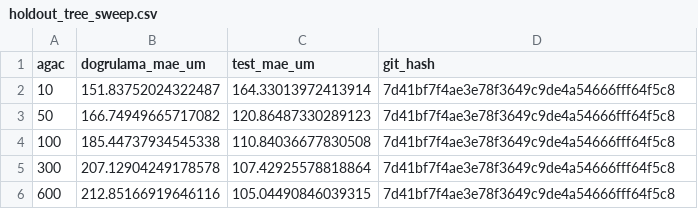
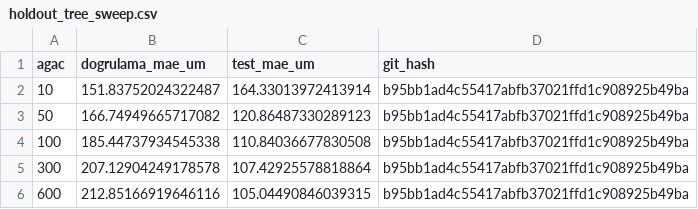
Before and after one commit to SnGokceCE/tool_wear_monitoring, a CSV file: reports/holdout_tree_sweep.csv, drawn as a sheet.

```diff
--- a/reports/holdout_tree_sweep.csv
+++ b/reports/holdout_tree_sweep.csv
@@ -1,6 +1,6 @@
 agac,dogrulama_mae_um,test_mae_um,git_hash
-10,151.83752024322487,164.33013972413914,7d41bf7f4ae3e78f3649c9de4a54666fff64f5c8
-50,166.74949665717082,120.86487330289123,7d41bf7f4ae3e78f3649c9de4a54666fff64f5c8
-100,185.44737934545338,110.84036677830508,7d41bf7f4ae3e78f3649c9de4a54666fff64f5c8
-300,207.12904249178578,107.42925578818864,7d41bf7f4ae3e78f3649c9de4a54666fff64f5c8
-600,212.85166919646116,105.04490846039315,7d41bf7f4ae3e78f3649c9de4a54666fff64f5c8
+10,151.83752024322487,164.33013972413914,b95bb1ad4c55417abfb37021ffd1c908925b49ba
+50,166.74949665717082,120.86487330289123,b95bb1ad4c55417abfb37021ffd1c908925b49ba
+100,185.44737934545338,110.84036677830508,b95bb1ad4c55417abfb37021ffd1c908925b49ba
+300,207.12904249178578,107.42925578818864,b95bb1ad4c55417abfb37021ffd1c908925b49ba
+600,212.85166919646116,105.04490846039315,b95bb1ad4c55417abfb37021ffd1c908925b49ba
```
Also changed, not shown: reports/holdout_split_summary.csv, 6 other files.
